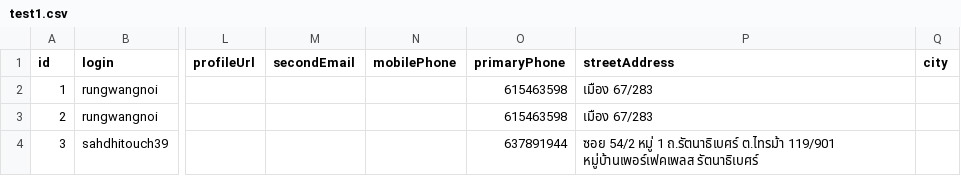
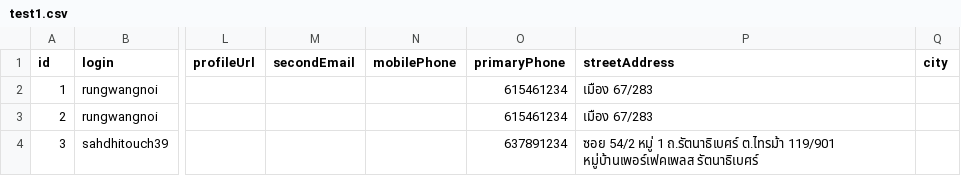
Before and after one commit to rbethu/OktaBulkLoader, a CSV file: test1.csv, drawn as a sheet; only a part is shown, gaps mark what is left out; the diff names each change by its address in the sheet, - before the commit and + after, or states it on an @@ line.

Commit message:
Committ

```diff
--- a/test1.csv
+++ b/test1.csv
-O2:O3 (primaryPhone): 615463598
+O2:O3 (primaryPhone): 615461234
-O4 (primaryPhone): 637891944
+O4 (primaryPhone): 637891234
```
